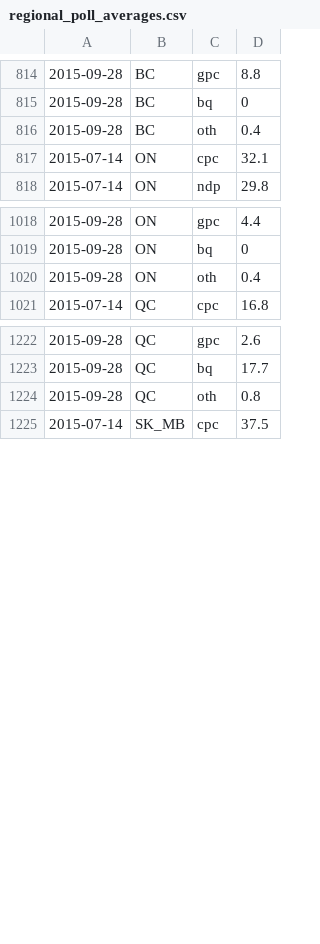
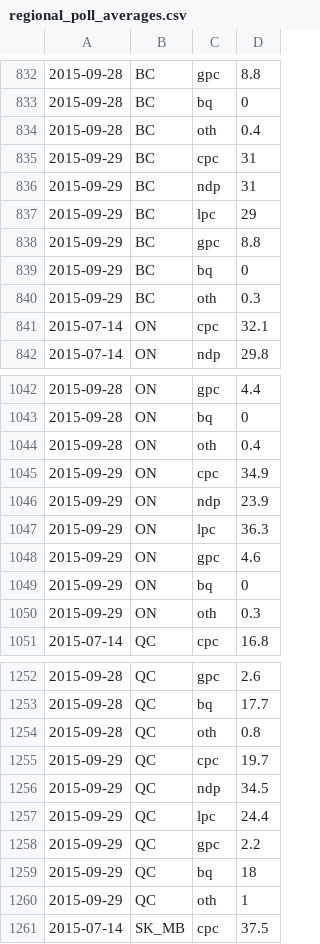
Before and after one commit to j3camero/canada-election-forecast, a CSV file: regional_poll_averages.csv, drawn as a sheet; only a part is shown, gaps mark what is left out; the diff covers the shown part only; the diff names each change by its address in the sheet, - before the commit and + after, or states it on an @@ line.

```diff
--- a/regional_poll_averages.csv
+++ b/regional_poll_averages.csv
+row 835: 2015-09-29 | BC | cpc | 31
+row 836: 2015-09-29 | BC | ndp | 31
+row 837: 2015-09-29 | BC | lpc | 29
+row 838: 2015-09-29 | BC | gpc | 8.8
+row 839: 2015-09-29 | BC | bq | 0
+row 840: 2015-09-29 | BC | oth | 0.3
+row 1045: 2015-09-29 | ON | cpc | 34.9
+row 1046: 2015-09-29 | ON | ndp | 23.9
+row 1047: 2015-09-29 | ON | lpc | 36.3
+row 1048: 2015-09-29 | ON | gpc | 4.6
+row 1049: 2015-09-29 | ON | bq | 0
+row 1050: 2015-09-29 | ON | oth | 0.3
+row 1255: 2015-09-29 | QC | cpc | 19.7
+row 1256: 2015-09-29 | QC | ndp | 34.5
+row 1257: 2015-09-29 | QC | lpc | 24.4
+row 1258: 2015-09-29 | QC | gpc | 2.2
+row 1259: 2015-09-29 | QC | bq | 18
+row 1260: 2015-09-29 | QC | oth | 1
```
Also changed, not shown: 24 added rows elsewhere in this file, 2 other files.
